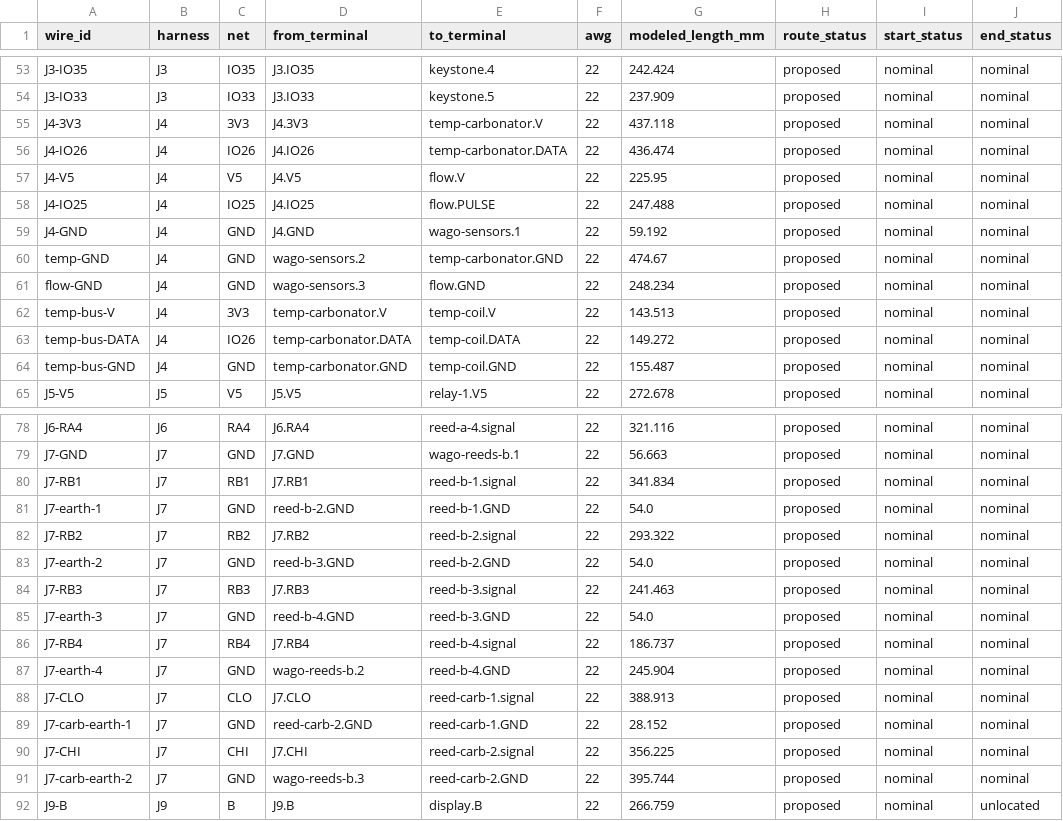
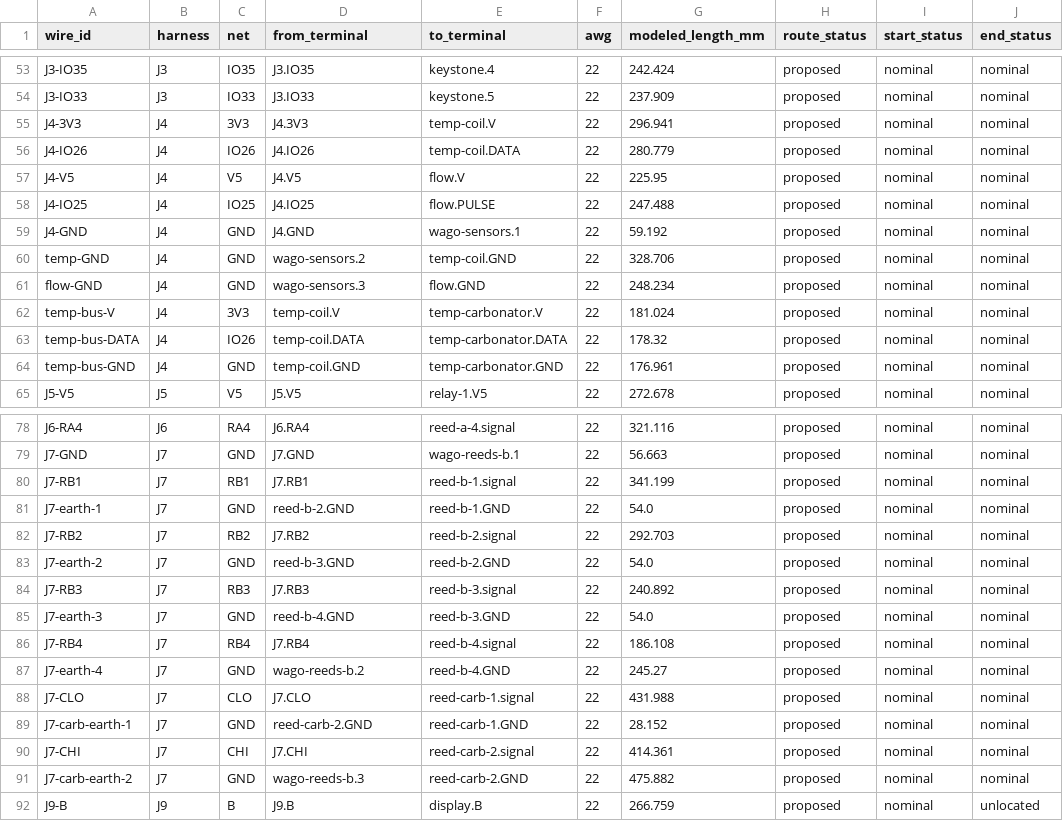
Before and after one commit to derekbreden/homesodamachine, a CSV file: hardware/wiring/enclosure-wiring.csv, drawn as a sheet; only a part is shown, gaps mark what is left out; the diff covers the shown part only; the diff names each change by its address in the sheet, - before the commit and + after, or states it on an @@ line.

Commit message:
Share the carbonator sensor riser and bond directly to the vessel rim
Route temperature, reed and earth leads through one straight west cap passage.
Feed the coil probe first, continue to the bulk probe, and place the lid earth
junction beside the shared exit. Clamp the steel-side ring into the tapped
upper tube rim with a short M3 screw and toothed washer.

Session: Review Readiness 3
Derek: "Looks nearly perfect, but I would far rather drill into that useless rim we've already got there  than weld something additional on top of the end cap."
Derek: "Everything else? Perfect. Make it all so. Thanks!"

```diff
--- a/hardware/wiring/enclosure-wiring.csv
+++ b/hardware/wiring/enclosure-wiring.csv
-E55 (to_terminal): temp-carbonator.V
+E55 (to_terminal): temp-coil.V
-G55 (modeled_length_mm): 437.118
+G55 (modeled_length_mm): 296.941
-E56 (to_terminal): temp-carbonator.DATA
+E56 (to_terminal): temp-coil.DATA
-G56 (modeled_length_mm): 436.474
+G56 (modeled_length_mm): 280.779
-E60 (to_terminal): temp-carbonator.GND
+E60 (to_terminal): temp-coil.GND
-G60 (modeled_length_mm): 474.67
+G60 (modeled_length_mm): 328.706
-D62 (from_terminal): temp-carbonator.V
+D62 (from_terminal): temp-coil.V
-E62 (to_terminal): temp-coil.V
+E62 (to_terminal): temp-carbonator.V
-G62 (modeled_length_mm): 143.513
+G62 (modeled_length_mm): 181.024
-D63 (from_terminal): temp-carbonator.DATA
+D63 (from_terminal): temp-coil.DATA
-E63 (to_terminal): temp-coil.DATA
+E63 (to_terminal): temp-carbonator.DATA
-G63 (modeled_length_mm): 149.272
+G63 (modeled_length_mm): 178.32
-D64 (from_terminal): temp-carbonator.GND
+D64 (from_terminal): temp-coil.GND
-E64 (to_terminal): temp-coil.GND
+E64 (to_terminal): temp-carbonator.GND
-G64 (modeled_length_mm): 155.487
+G64 (modeled_length_mm): 176.961
-G80 (modeled_length_mm): 341.834
+G80 (modeled_length_mm): 341.199
-G82 (modeled_length_mm): 293.322
+G82 (modeled_length_mm): 292.703
-G84 (modeled_length_mm): 241.463
+G84 (modeled_length_mm): 240.892
-G86 (modeled_length_mm): 186.737
+G86 (modeled_length_mm): 186.108
-G87 (modeled_length_mm): 245.904
+G87 (modeled_length_mm): 245.27
-G88 (modeled_length_mm): 388.913
+G88 (modeled_length_mm): 431.988
-G90 (modeled_length_mm): 356.225
+G90 (modeled_length_mm): 414.361
-G91 (modeled_length_mm): 395.744
+G91 (modeled_length_mm): 475.882
```
Also changed, not shown: 3 edited cells elsewhere in this file, 29 other files.
